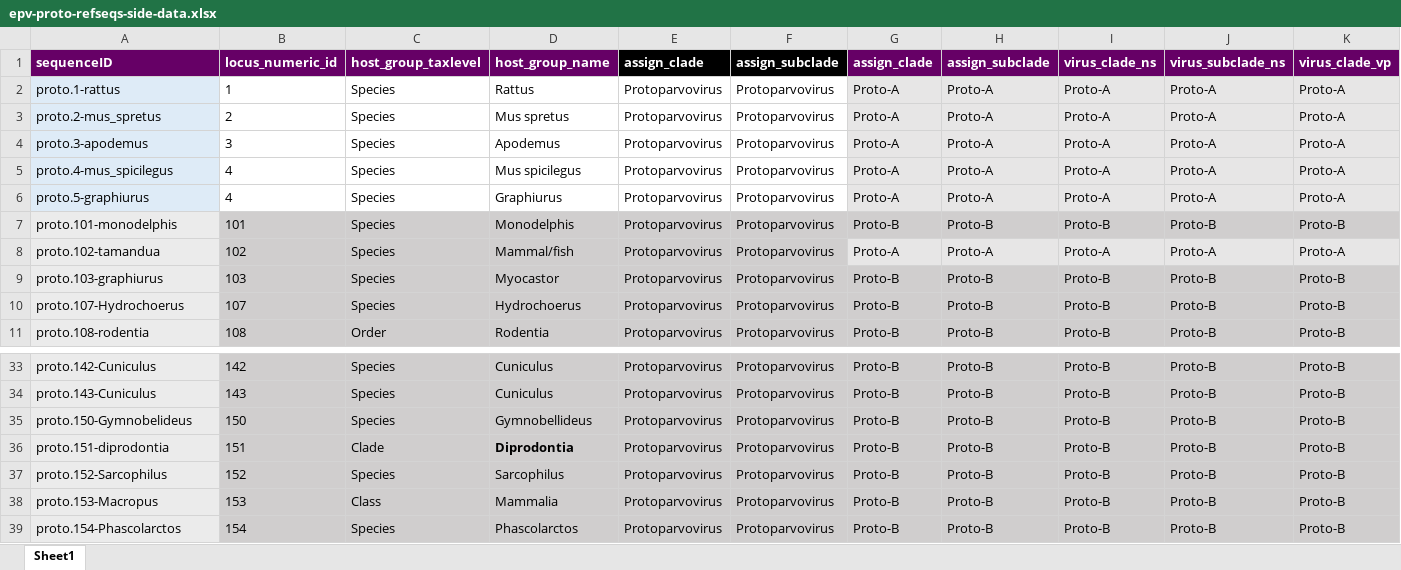
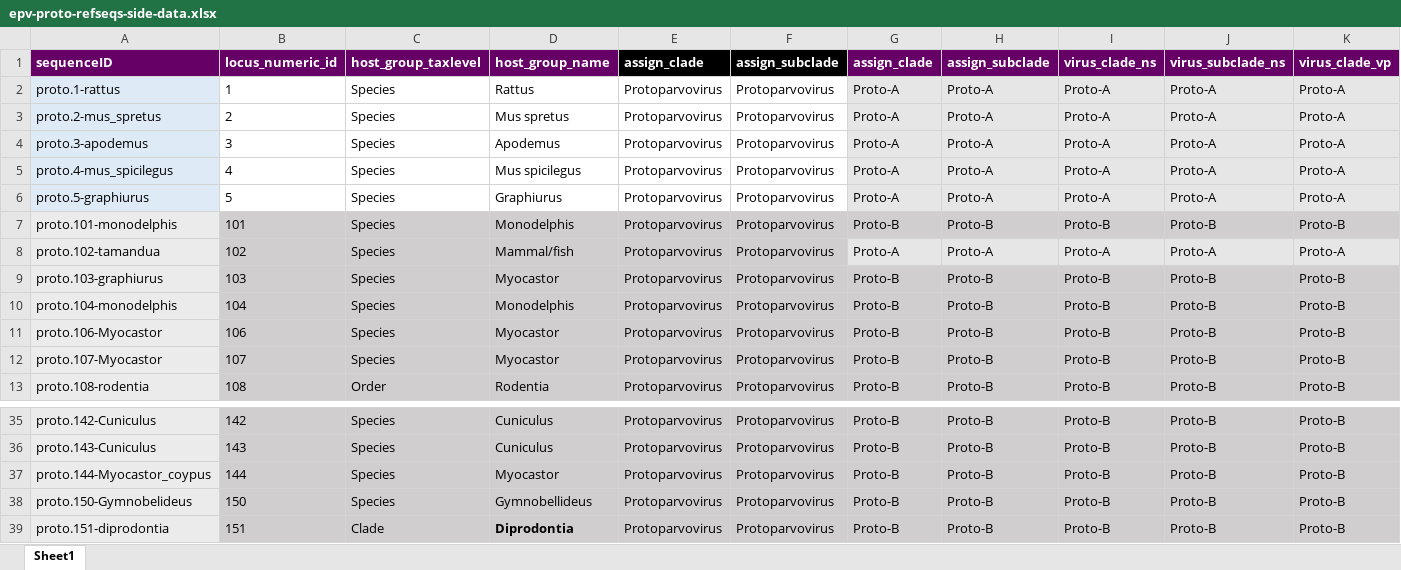
Before and after one commit to giffordlabcvr/Parvovirus-GLUE, an Excel workbook: tabular/eve/parvovirinae/epv-proto-refseqs-side-data.xlsx, sheet Sheet1, drawn as a sheet; only a part is shown, gaps mark what is left out; the shorter side is filled out with more unchanged rows; values as stored, in another font and other column widths than the file's, no borders; addresses are those after the commit; rows hold the shown columns only; the diff names each change by its address in the sheet, - before the commit and + after, or states it on an @@ line.

```diff
--- a/tabular/eve/parvovirinae/epv-proto-refseqs-side-data.xlsx (sheet Sheet1)
+++ b/tabular/eve/parvovirinae/epv-proto-refseqs-side-data.xlsx (sheet Sheet1)
-B6 (locus_numeric_id): 4
+B6 (locus_numeric_id): 5
+row 10: proto.104-monodelphis | 104 | Species | Monodelphis | Protoparvovirus | Protoparvovirus | Proto-B | Proto-B | Proto-B | Proto-B | Proto-B
+row 11: proto.106-Myocastor | 106 | Species | Myocastor | Protoparvovirus | Protoparvovirus | Proto-B | Proto-B | Proto-B | Proto-B | Proto-B
-A12 (sequenceID): proto.107-Hydrochoerus
+A12 (sequenceID): proto.107-Myocastor
-D12 (host_group_name): Hydrochoerus
+D12 (host_group_name): Myocastor
+row 37: proto.144-Myocastor_coypus | 144 | Species | Myocastor | Protoparvovirus | Protoparvovirus | Proto-B | Proto-B | Proto-B | Proto-B | Proto-B
```
Also changed, not shown: tabular/eve/parvovirinae/epv-proto-side-data.xlsx, 14 other files.
